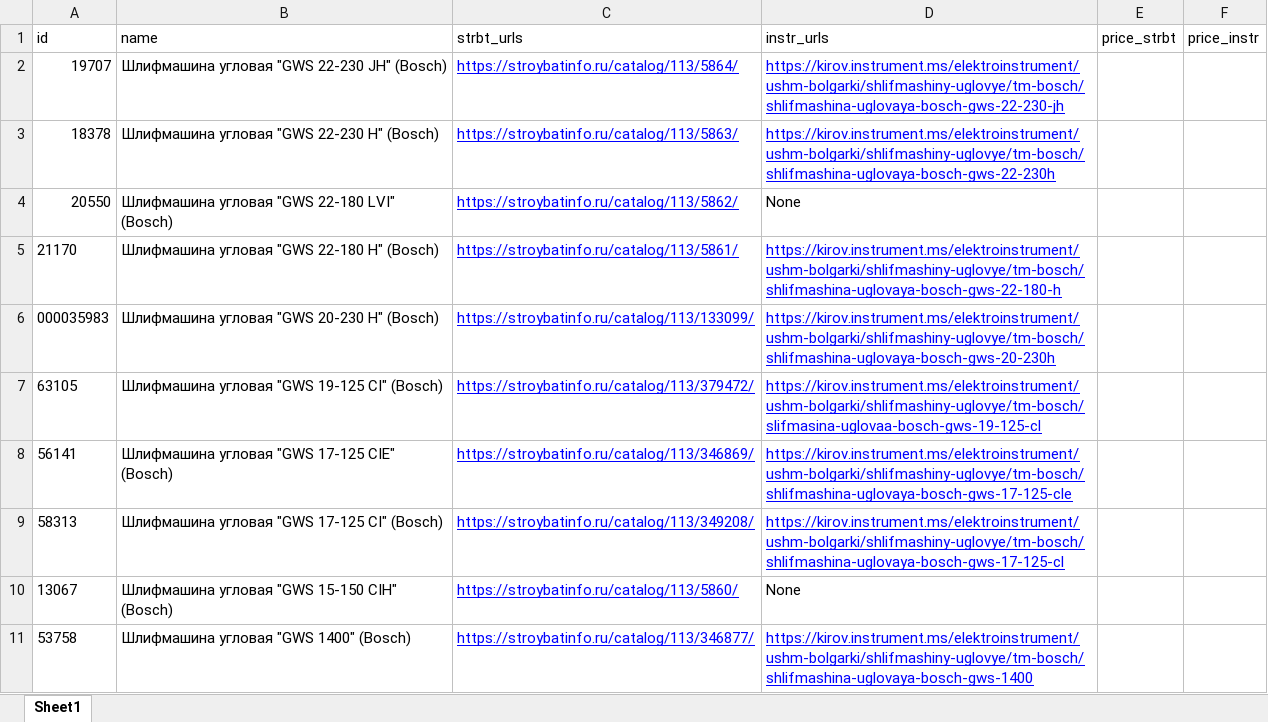
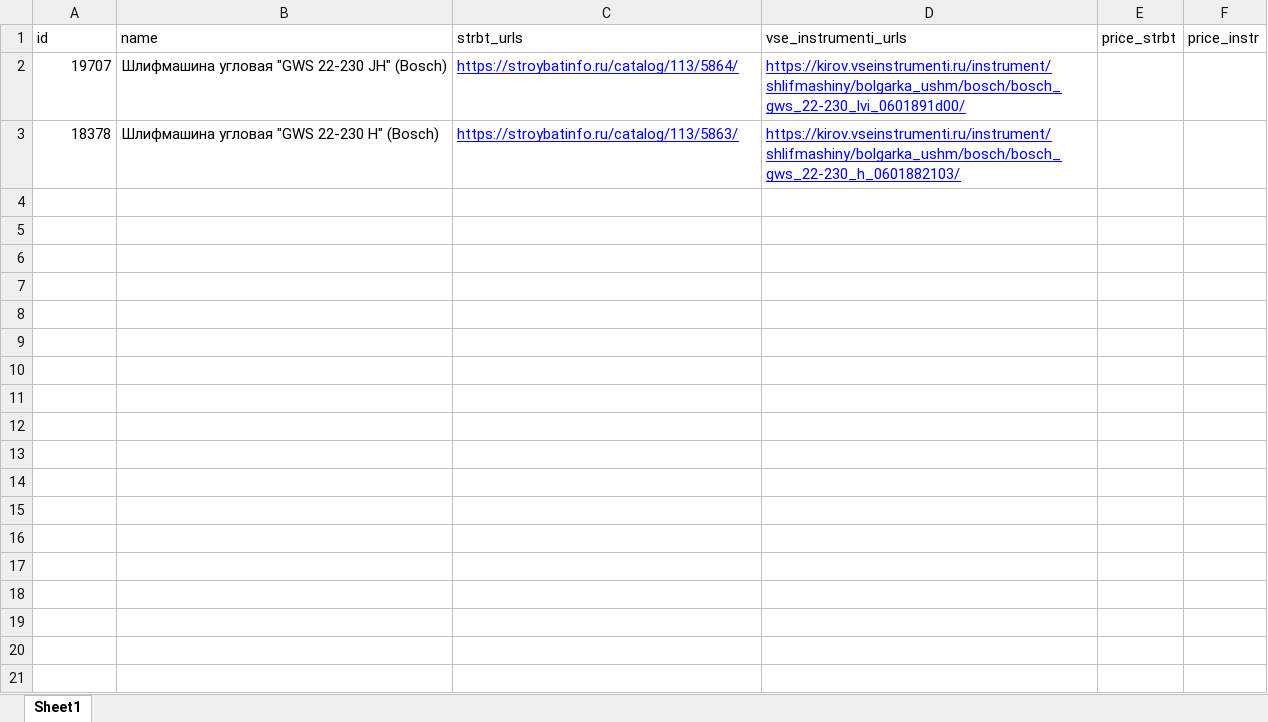
Before and after one commit to sushchikh/parsing_vse_instrumenti, an Excel workbook: urls/urls.xlsx, sheet Sheet1, drawn as a sheet; only a part is shown; values as stored, in another font and other column widths than the file's, no borders; the diff covers the shown part only; the diff names each change by its address in the sheet, - before the commit and + after, or states it on an @@ line.

Commit message:
add parser for strbt-cite, and start parser for vse-instrumenti

```diff
--- a/urls/urls.xlsx (sheet Sheet1)
+++ b/urls/urls.xlsx (sheet Sheet1)
-D1: instr_urls
+D1: vse_instrumenti_urls
-D2 (vse_instrumenti_urls): https://kirov.instrument.ms/elektroinstrument/ushm-bolgarki/shlifmashiny-uglovye/tm-bosch/shlifmashina-uglovaya-bosch-gws-22-230-jh
+D2 (vse_instrumenti_urls): https://kirov.vseinstrumenti.ru/instrument/shlifmashiny/bolgarka_ushm/bosch/bosch_gws_22-230_lvi_0601891d00/
-D3 (vse_instrumenti_urls): https://kirov.instrument.ms/elektroinstrument/ushm-bolgarki/shlifmashiny-uglovye/tm-bosch/shlifmashina-uglovaya-bosch-gws-22-230h
+D3 (vse_instrumenti_urls): https://kirov.vseinstrumenti.ru/instrument/shlifmashiny/bolgarka_ushm/bosch/bosch_gws_22-230_h_0601882103/
-row 4: 20550 | Шлифмашина угловая "GWS 22-180 LVI" (Bosch) | https://stroybatinfo.ru/catalog/113/5862/ | None
-row 5: 21170 | Шлифмашина угловая "GWS 22-180 H" (Bosch) | https://stroybatinfo.ru/catalog/113/5861/ | https://kirov.instrument.ms/elektroinstrument/ushm-bolgarki/shlifmashiny-uglovye/tm-bosch/shlifmashina-uglovaya-bosch-gws-22-180-h
-row 6: 000035983 | Шлифмашина угловая "GWS 20-230 H" (Bosch) | https://stroybatinfo.ru/catalog/113/133099/ | https://kirov.instrument.ms/elektroinstrument/ushm-bolgarki/shlifmashiny-uglovye/tm-bosch/shlifmashina-uglovaya-bosch-gws-20-230h
-row 7: 63105 | Шлифмашина угловая "GWS 19-125 CI" (Bosch) | https://stroybatinfo.ru/catalog/113/379472/ | https://kirov.instrument.ms/elektroinstrument/ushm-bolgarki/shlifmashiny-uglovye/tm-bosch/slifmasina-uglovaa-bosch-gws-19-125-cl
-row 8: 56141 | Шлифмашина угловая "GWS 17-125 CIE" (Bosch) | https://stroybatinfo.ru/catalog/113/346869/ | https://kirov.instrument.ms/elektroinstrument/ushm-bolgarki/shlifmashiny-uglovye/tm-bosch/shlifmashina-uglovaya-bosch-gws-17-125-cle
-row 9: 58313 | Шлифмашина угловая "GWS 17-125 CI" (Bosch) | https://stroybatinfo.ru/catalog/113/349208/ | https://kirov.instrument.ms/elektroinstrument/ushm-bolgarki/shlifmashiny-uglovye/tm-bosch/shlifmashina-uglovaya-bosch-gws-17-125-cl
-row 10: 13067 | Шлифмашина угловая "GWS 15-150 CIH" (Bosch) | https://stroybatinfo.ru/catalog/113/5860/ | None
-row 11: 53758 | Шлифмашина угловая "GWS 1400" (Bosch) | https://stroybatinfo.ru/catalog/113/346877/ | https://kirov.instrument.ms/elektroinstrument/ushm-bolgarki/shlifmashiny-uglovye/tm-bosch/shlifmashina-uglovaya-bosch-gws-1400
```
Also changed, not shown: 273 removed rows elsewhere in this sheet, 3 other files.
